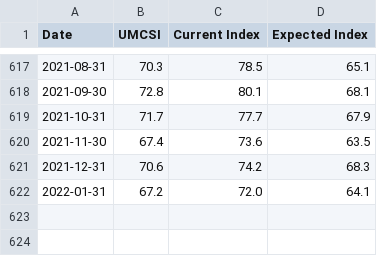
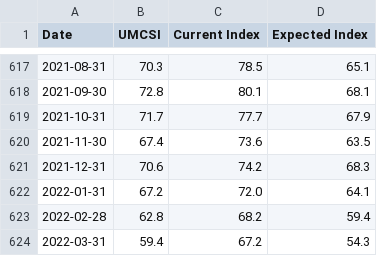
Before and after one commit to Quant-Emperor/Sage-of-Sparta.github.io, a CSV file: data/umcsi.csv, drawn as a sheet; only a part is shown, gaps mark what is left out; the diff names each change by its address in the sheet, - before the commit and + after, or states it on an @@ line.

```diff
--- a/data/umcsi.csv
+++ b/data/umcsi.csv
+row 623: 2022-02-28 | 62.8 | 68.2 | 59.4
+row 624: 2022-03-31 | 59.4 | 67.2 | 54.3
```
Also changed, not shown: data/ism.csv.
